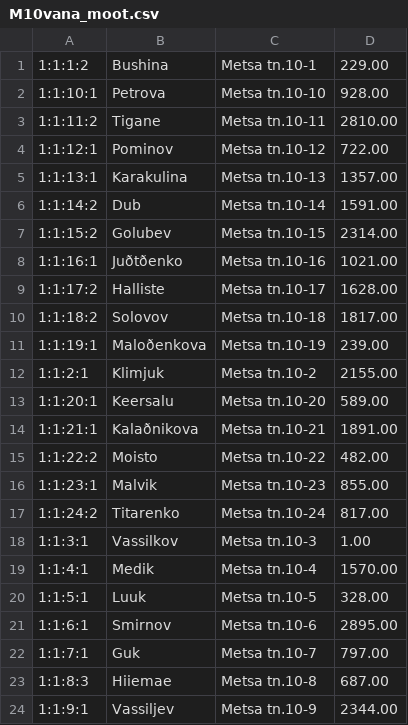
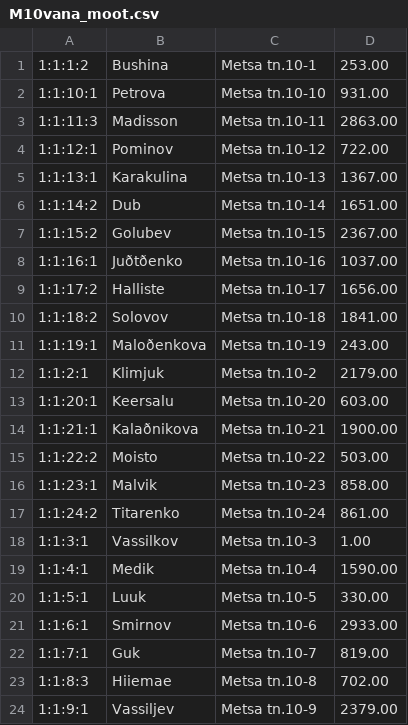
Before and after one commit to dochaauch/Tools_for_buh, a CSV file: M10vana_moot.csv, drawn as a sheet.

```diff
--- a/M10vana_moot.csv
+++ b/M10vana_moot.csv
@@ -1,24 +1,24 @@
-1:1:1:2    ,Bushina                         ,Metsa tn.10-1                     ,                      229.00
-1:1:10:1   ,Petrova                         ,Metsa tn.10-10                    ,                      928.00
-1:1:11:2   ,Tigane                          ,Metsa tn.10-11                    ,                     2810.00
+1:1:1:2    ,Bushina                         ,Metsa tn.10-1                     ,                      253.00
+1:1:10:1   ,Petrova                         ,Metsa tn.10-10                    ,                      931.00
+1:1:11:3   ,Madisson                        ,Metsa tn.10-11                    ,                     2863.00
 1:1:12:1   ,Pominov                         ,Metsa tn.10-12                    ,                      722.00
-1:1:13:1   ,Karakulina                      ,Metsa tn.10-13                    ,                     1357.00
-1:1:14:2   ,Dub                             ,Metsa tn.10-14                    ,                     1591.00
-1:1:15:2   ,Golubev                         ,Metsa tn.10-15                    ,                     2314.00
-1:1:16:1   ,Juðtðenko                       ,Metsa tn.10-16                    ,                     1021.00
-1:1:17:2   ,Halliste                        ,Metsa tn.10-17                    ,                     1628.00
-1:1:18:2   ,Solovov                         ,Metsa tn.10-18                    ,                     1817.00
-1:1:19:1   ,Maloðenkova                     ,Metsa tn.10-19                    ,                      239.00
-1:1:2:1    ,Klimjuk                         ,Metsa tn.10-2                     ,                     2155.00
-1:1:20:1   ,Keersalu                        ,Metsa tn.10-20                    ,                      589.00
-1:1:21:1   ,Kalaðnikova                     ,Metsa tn.10-21                    ,                     1891.00
-1:1:22:2   ,Moisto                          ,Metsa tn.10-22                    ,                      482.00
-1:1:23:1   ,Malvik                          ,Metsa tn.10-23                    ,                      855.00
-1:1:24:2   ,Titarenko                       ,Metsa tn.10-24                    ,                      817.00
+1:1:13:1   ,Karakulina                      ,Metsa tn.10-13                    ,                     1367.00
+1:1:14:2   ,Dub                             ,Metsa tn.10-14                    ,                     1651.00
+1:1:15:2   ,Golubev                         ,Metsa tn.10-15                    ,                     2367.00
+1:1:16:1   ,Juðtðenko                       ,Metsa tn.10-16                    ,                     1037.00
+1:1:17:2   ,Halliste                        ,Metsa tn.10-17                    ,                     1656.00
+1:1:18:2   ,Solovov                         ,Metsa tn.10-18                    ,                     1841.00
+1:1:19:1   ,Maloðenkova                     ,Metsa tn.10-19                    ,                      243.00
+1:1:2:1    ,Klimjuk                         ,Metsa tn.10-2                     ,                     2179.00
+1:1:20:1   ,Keersalu                        ,Metsa tn.10-20                    ,                      603.00
+1:1:21:1   ,Kalaðnikova                     ,Metsa tn.10-21                    ,                     1900.00
+1:1:22:2   ,Moisto                          ,Metsa tn.10-22                    ,                      503.00
+1:1:23:1   ,Malvik                          ,Metsa tn.10-23                    ,                      858.00
+1:1:24:2   ,Titarenko                       ,Metsa tn.10-24                    ,                      861.00
 1:1:3:1    ,Vassilkov                       ,Metsa tn.10-3                     ,                        1.00
-1:1:4:1    ,Medik                           ,Metsa tn.10-4                     ,                     1570.00
-1:1:5:1    ,Luuk                            ,Metsa tn.10-5                     ,                      328.00
-1:1:6:1    ,Smirnov                         ,Metsa tn.10-6                     ,                     2895.00
-1:1:7:1    ,Guk                             ,Metsa tn.10-7                     ,                      797.00
-1:1:8:3    ,Hiiemae                         ,Metsa tn.10-8                     ,                      687.00
-1:1:9:1    ,Vassiljev                       ,Metsa tn.10-9                     ,                     2344.00
+1:1:4:1    ,Medik                           ,Metsa tn.10-4                     ,                     1590.00
+1:1:5:1    ,Luuk                            ,Metsa tn.10-5                     ,                      330.00
+1:1:6:1    ,Smirnov                         ,Metsa tn.10-6                     ,                     2933.00
+1:1:7:1    ,Guk                             ,Metsa tn.10-7                     ,                      819.00
+1:1:8:3    ,Hiiemae                         ,Metsa tn.10-8                     ,                      702.00
+1:1:9:1    ,Vassiljev                       ,Metsa tn.10-9                     ,                     2379.00
```
Also changed, not shown: Bonus_in_arve_template.csv, M10_in_arve_template.csv, 22 other files.
